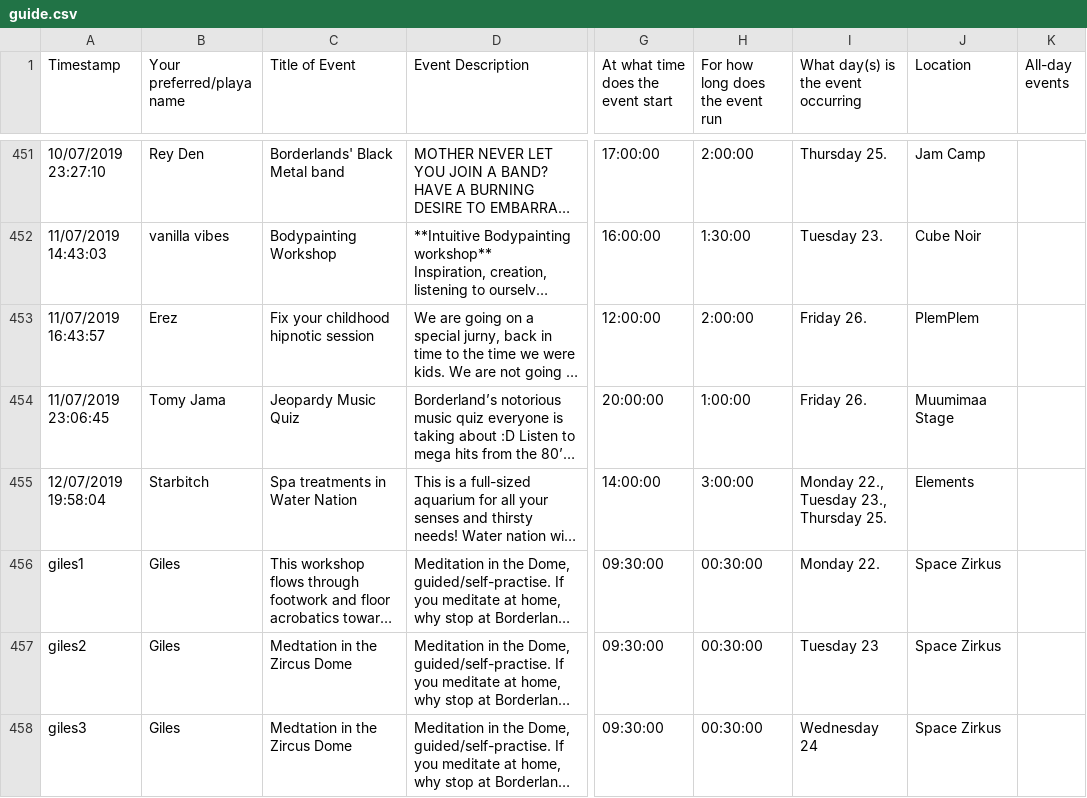
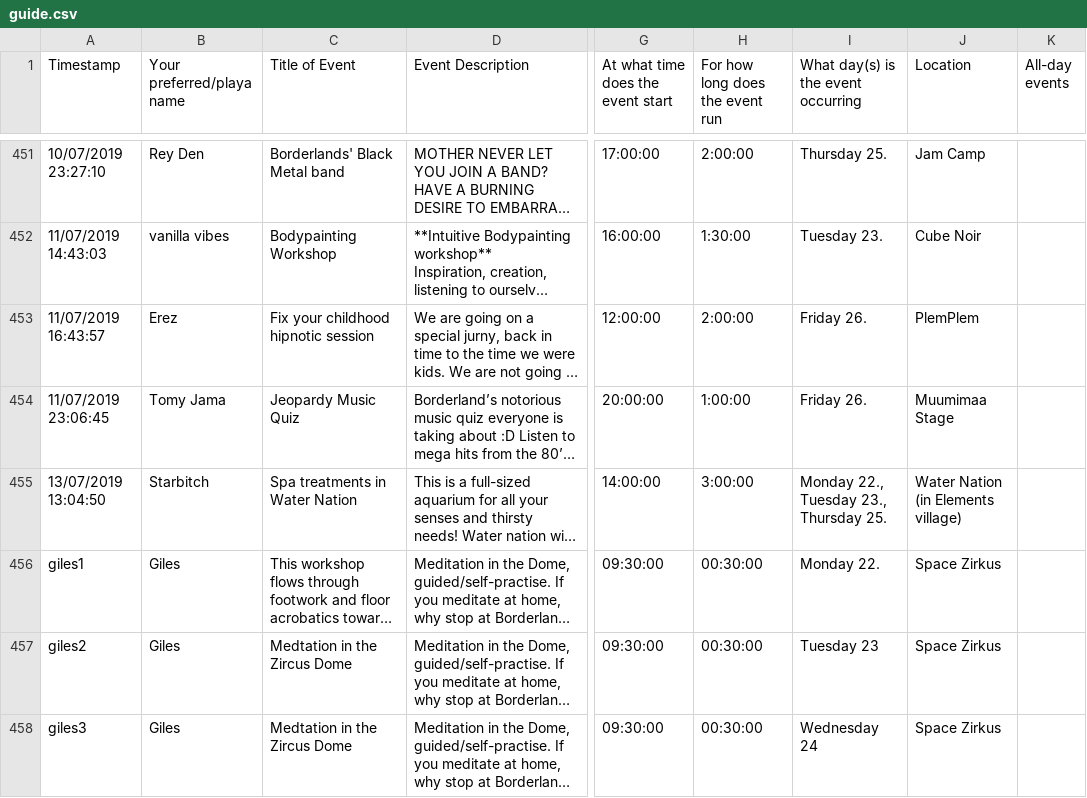
Before and after one commit to krav/www-guide, a CSV file: src/guide.csv, drawn as a sheet; only a part is shown, gaps mark what is left out; long unchanged cells end in …; the diff names each change by its address in the sheet, - before the commit and + after, or states it on an @@ line.

```diff
--- a/src/guide.csv
+++ b/src/guide.csv
-A455 (Timestamp): 12/07/2019 19:58:04
+A455 (Timestamp): 13/07/2019 13:04:50
-J455 (Location): Elements
+J455 (Location): Water Nation (in Elements village)
```
Also changed, not shown: 11 other files.
